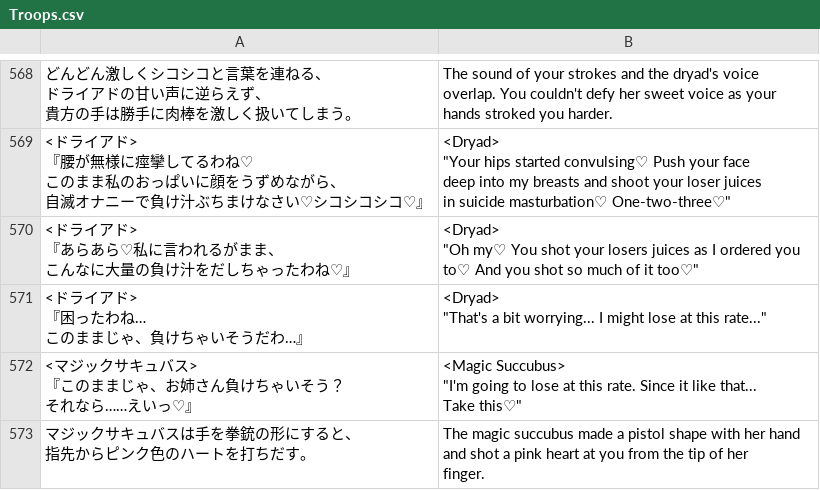
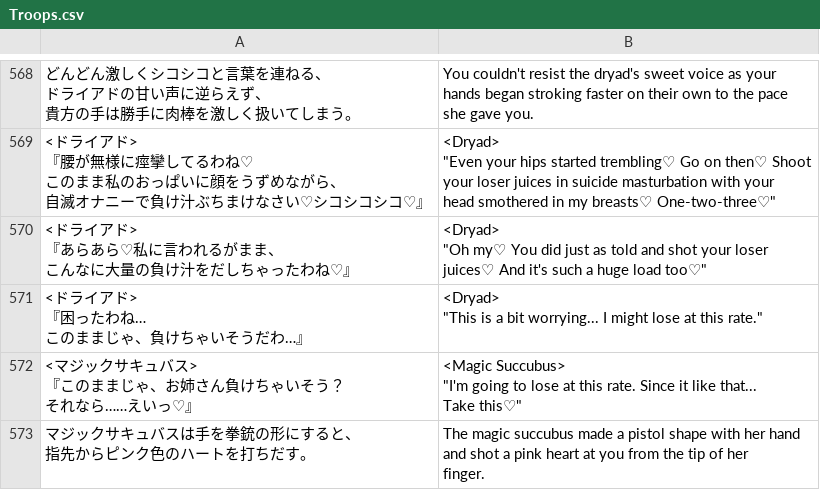
Before and after one commit to PummelsTL/TowerOfAlfimia, a CSV file: www/data/Troops.csv, drawn as a sheet; only a part is shown, gaps mark what is left out; ↵ is a line break in a cell; the diff covers the shown part only; the diff names each change by its address in the sheet, - before the commit and + after, or states it on an @@ line.

Commit message:
Update Troops.csv
Dryad temptation edit

```diff
--- a/www/data/Troops.csv
+++ b/www/data/Troops.csv
-B568: The sound of your strokes and the dryad's voice ↵ overlap. You couldn't defy her sweet voice as your ↵ hands stroked you harder.
+B568: You couldn't resist the dryad's sweet voice as your ↵ hands began stroking faster on their own to the pace ↵ she gave you.
-B569: <Dryad> ↵ "Your hips started convulsing♡ Push your face ↵ deep into my breasts and shoot your loser juices ↵ in suicide masturbation♡ One-two-three♡"
+B569: <Dryad> ↵ "Even your hips started trembling♡ Go on then♡ Shoot ↵ your loser juices in suicide masturbation with your ↵ head smothered in my breasts♡ One-two-three♡"
-B570: …my♡ You shot your losers juices as I ordered you ↵ to♡ And you shot so much of it too♡"
+B570: …my♡ You did just as told and shot your loser ↵ juices♡ And it's such a huge load too♡"
-B571: <Dryad> ↵ "That's a bit worrying... I might lose at this rate..."
+B571: <Dryad> ↵ "This is a bit worrying... I might lose at this rate."
```
Also changed, not shown: 27 edited cells elsewhere in this file.
